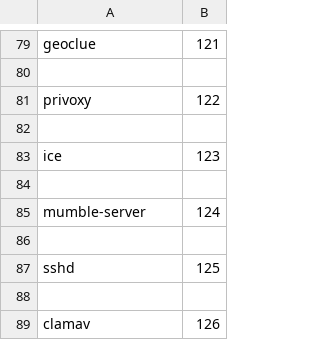
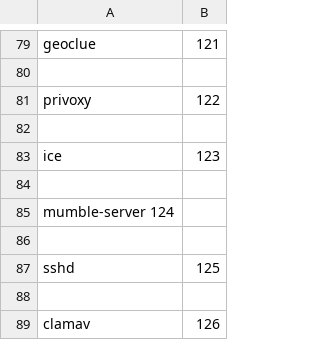
Before and after one commit to Sanzensekai-mx/Python_Workout, a CSV file: 5. Files/output.csv, drawn as a sheet; only a part is shown, gaps mark what is left out; removed rows and columns are numbered as before the commit, all else as after; the diff names each change by its address in the sheet, - before the commit and + after, or states it on an @@ line.

```diff
--- a/5. Files/output.csv
+++ b/5. Files/output.csv
-row 85: mumble-server | 124
+row 85: mumble-server 124
```
Also changed, not shown: 2 other files.
